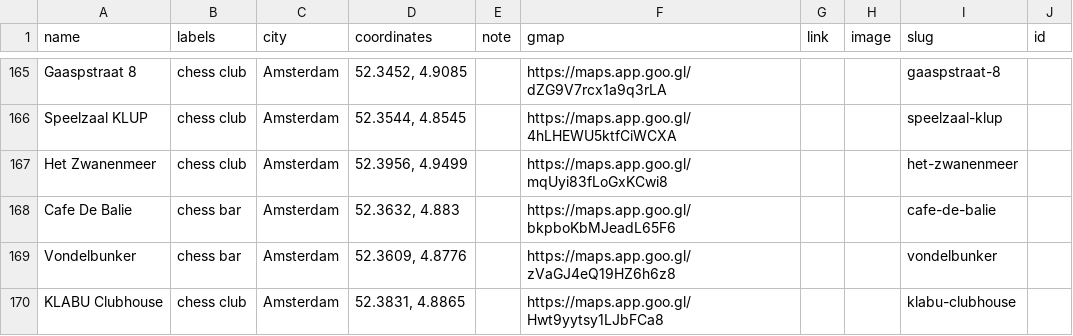
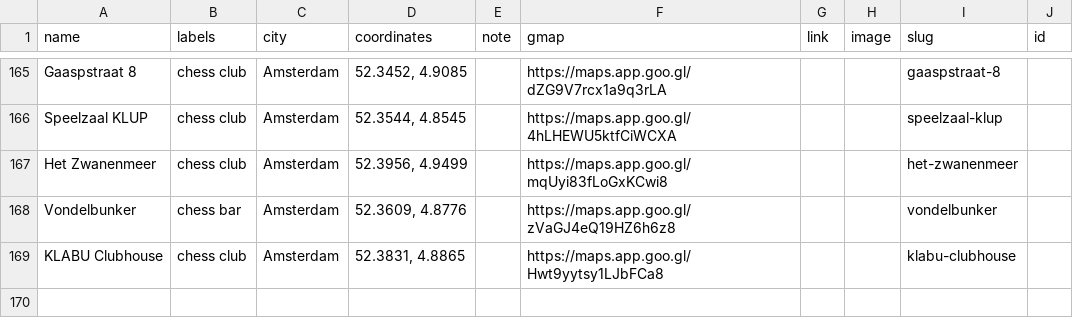
Before and after one commit to harman28/chessscenes, a CSV file: Chess Scenes (Public) - chess_scenes_venues.csv, drawn as a sheet; only a part is shown, gaps mark what is left out; the diff names each change by its address in the sheet, - before the commit and + after, or states it on an @@ line.

```diff
--- a/Chess Scenes (Public) - chess_scenes_venues.csv
+++ b/Chess Scenes (Public) - chess_scenes_venues.csv
-row 168: Cafe De Balie | chess bar | Amsterdam | 52.3632, 4.883 |  | https://maps.app.goo.gl/bkpboKbMJeadL65F6 |  |  | cafe-de-balie
```
Also changed, not shown: 3 other files.
